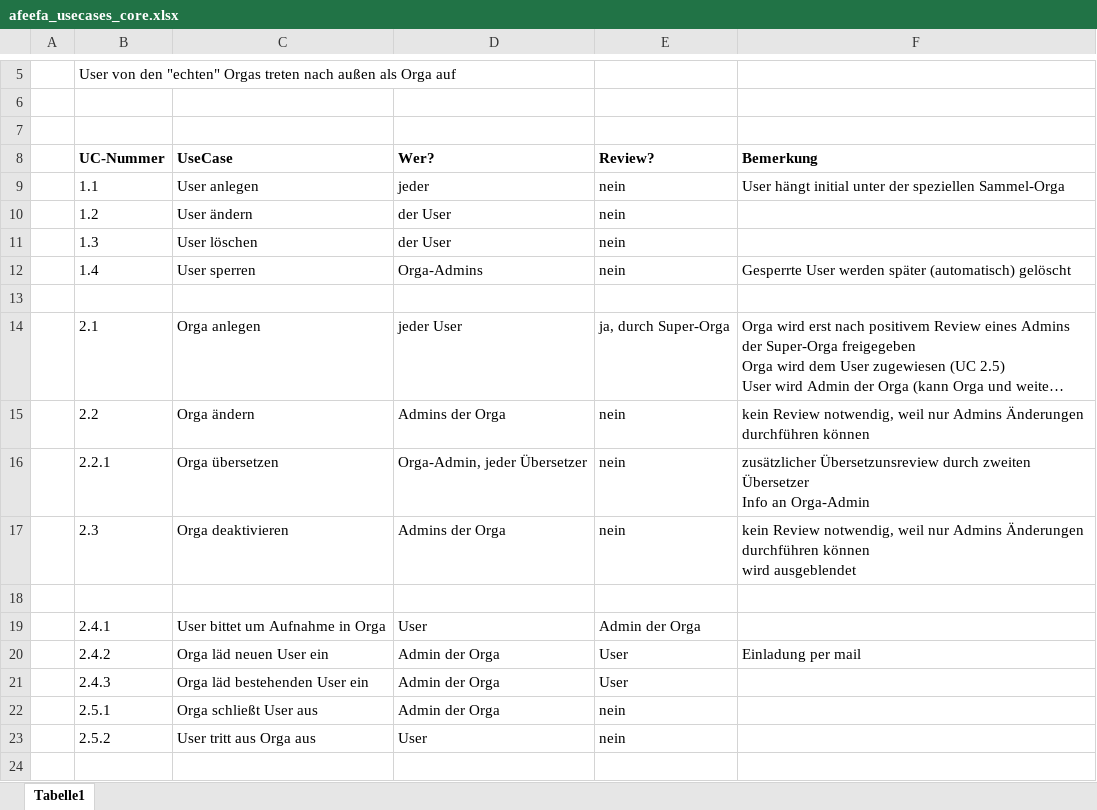
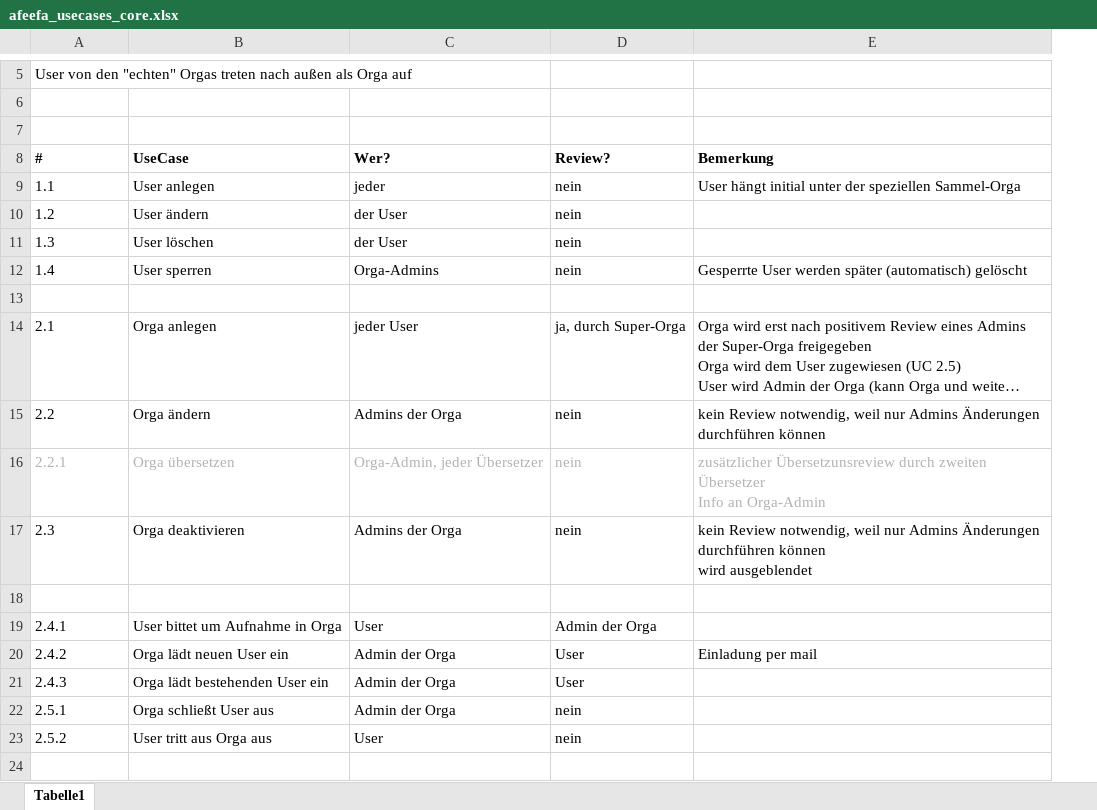
Before and after one commit to AfeefaDe/afeefa-neos, an Excel workbook: 02_concept/afeefa_usecases_core.xlsx, sheet Tabelle1, drawn as a sheet; only a part is shown, gaps mark what is left out; long unchanged cells end in …; values as stored, in another font and other column widths than the file's, no borders; removed rows and columns are numbered as before the commit, all else as after; the diff names each change by its address in the sheet, - before the commit and + after, or states it on an @@ line.

Commit message:
update datamodel, usecases

```diff
--- a/02_concept/afeefa_usecases_core.xlsx (sheet Tabelle1)
+++ b/02_concept/afeefa_usecases_core.xlsx (sheet Tabelle1)
-column A, empty
-A8: UC-Nummer
+A8: #
-A16:E16 text colour: black
+A16:E16 text colour: #B2B2B2
-B20 (UseCase): Orga läd neuen User ein
+B20 (UseCase): Orga lädt neuen User ein
-B21 (UseCase): Orga läd bestehenden User ein
+B21 (UseCase): Orga lädt bestehenden User ein
```
Also changed, not shown: 3 other files.
